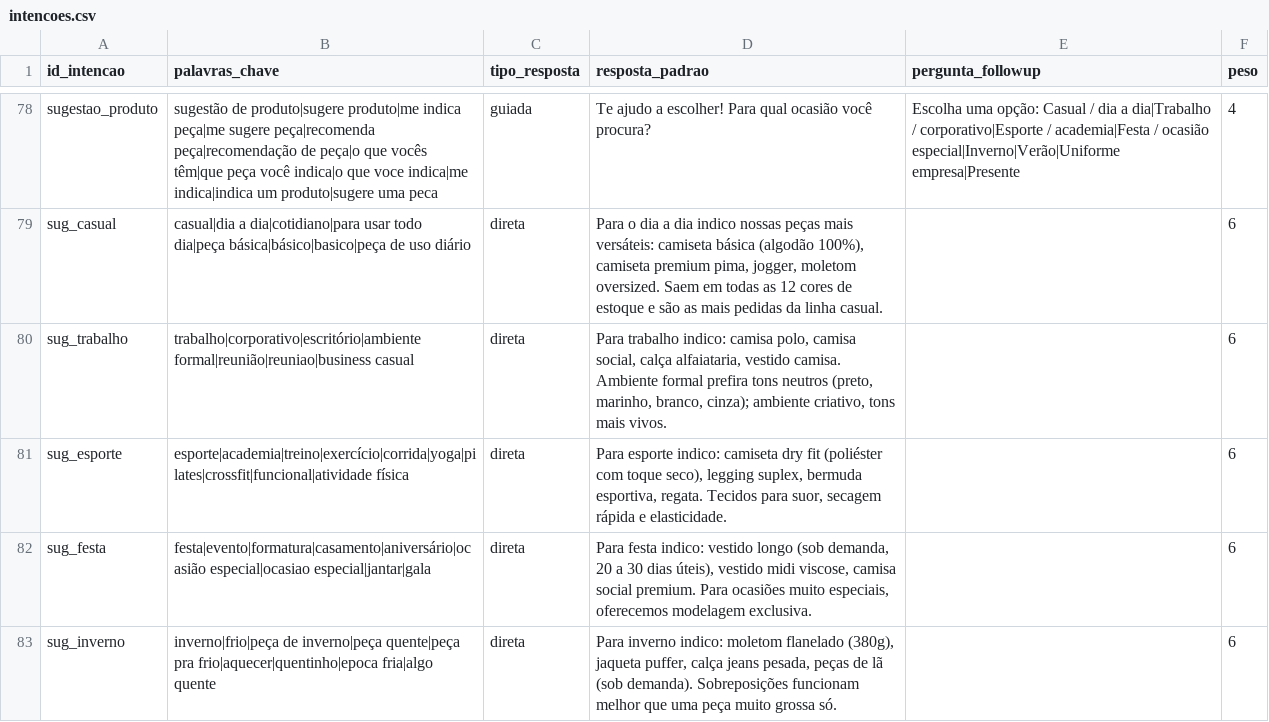
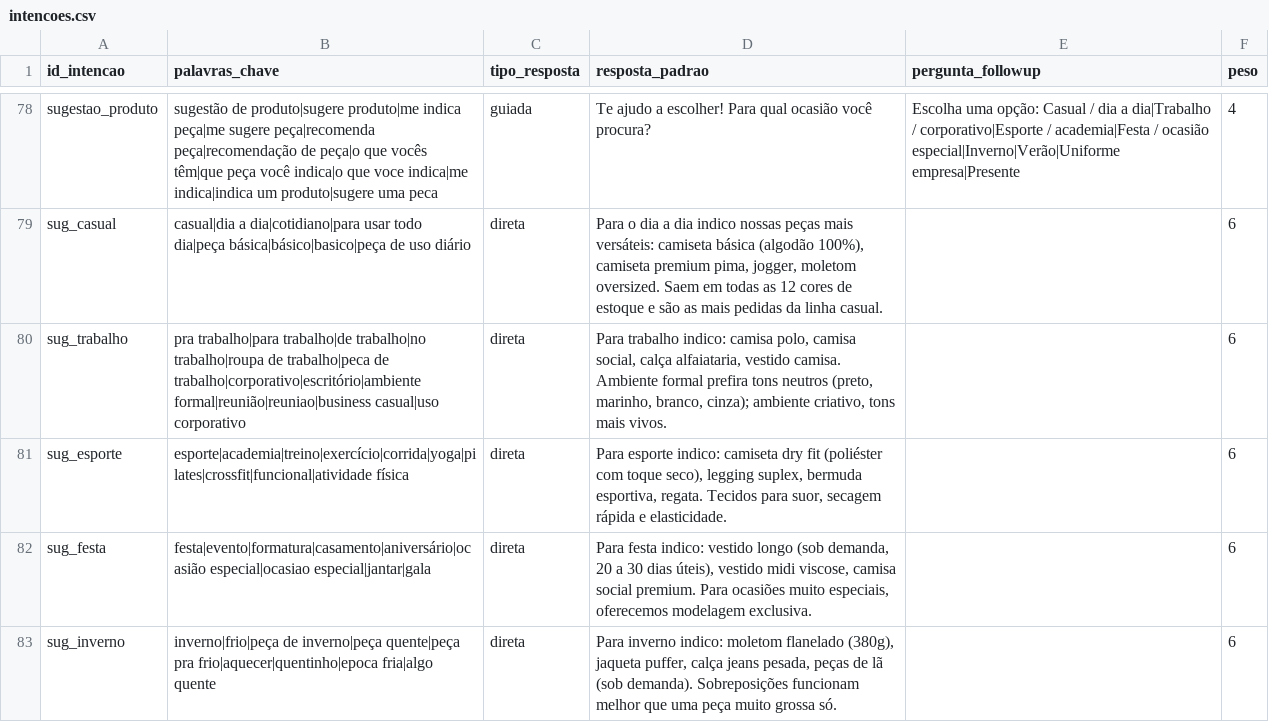
Before and after one commit to alisson1damasceno-hub/fashion_flow_bot, a CSV file: data/intencoes.csv, drawn as a sheet; only a part is shown, gaps mark what is left out.

```diff
--- a/data/intencoes.csv
+++ b/data/intencoes.csv
@@ -79,3 +79,3 @@
 "sug_casual","casual|dia a dia|cotidiano|para usar todo dia|peça básica|básico|basico|peça de uso diário","direta","Para o dia a dia indico nossas peças mais versáteis: camiseta básica (algodão 100%), camiseta premium pima, jogger, moletom oversized. Saem em todas as 12 cores de estoque e são as mais pedidas da linha casual.","","6"
-"sug_trabalho","trabalho|corporativo|escritório|ambiente formal|reunião|reuniao|business casual","direta","Para trabalho indico: camisa polo, camisa social, calça alfaiataria, vestido camisa. Ambiente formal prefira tons neutros (preto, marinho, branco, cinza); ambiente criativo, tons mais vivos.","","6"
+"sug_trabalho","pra trabalho|para trabalho|de trabalho|no trabalho|roupa de trabalho|peca de trabalho|corporativo|escritório|ambiente formal|reunião|reuniao|business casual|uso corporativo","direta","Para trabalho indico: camisa polo, camisa social, calça alfaiataria, vestido camisa. Ambiente formal prefira tons neutros (preto, marinho, branco, cinza); ambiente criativo, tons mais vivos.","","6"
 "sug_esporte","esporte|academia|treino|exercício|corrida|yoga|pilates|crossfit|funcional|atividade física","direta","Para esporte indico: camiseta dry fit (poliéster com toque seco), legging suplex, bermuda esportiva, regata. Tecidos para suor, secagem rápida e elasticidade.","","6"
```
Also changed, not shown: testes_bateria/problemas.csv, testes_bateria/resultados.csv, 3 other files.
